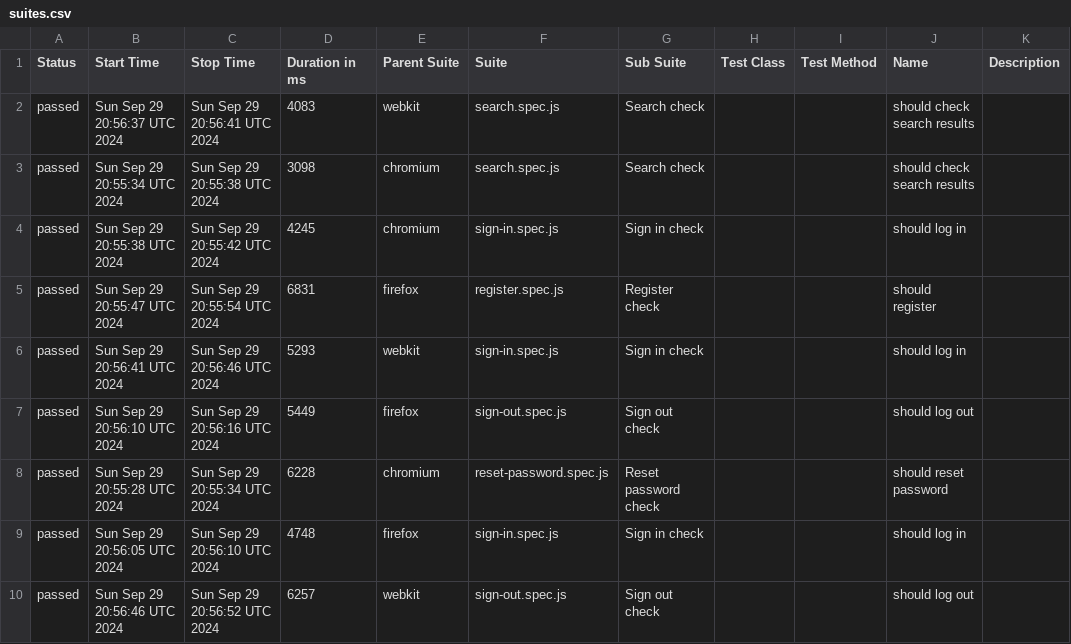
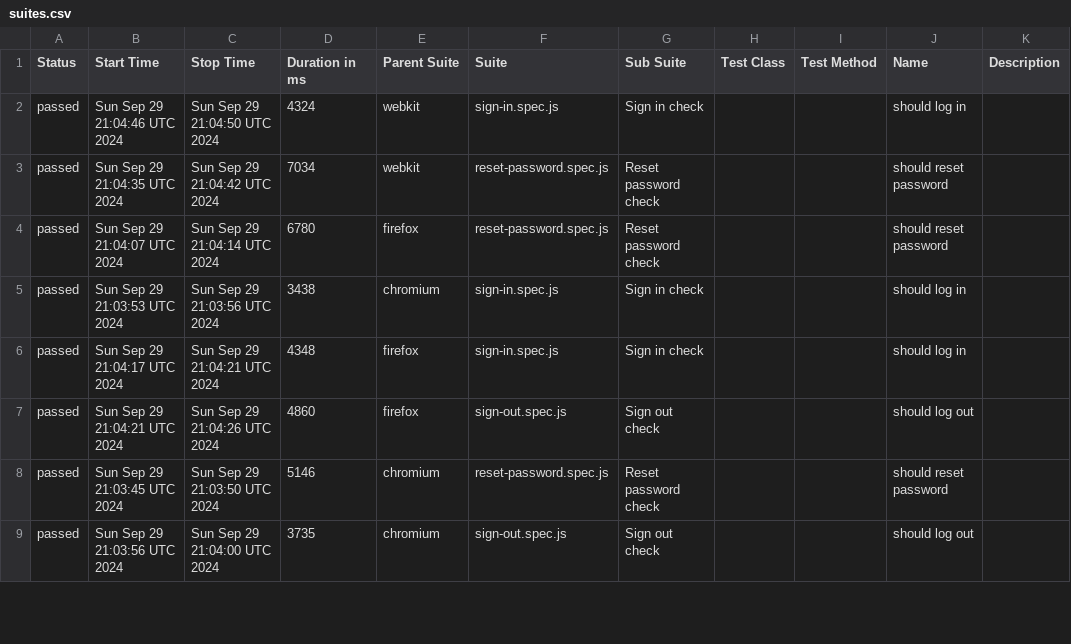
Before and after one commit to Ola793/redmine, a CSV file: allure-report/data/suites.csv, drawn as a sheet; only a part is shown; the diff covers the shown part only.

```diff
--- a/allure-report/data/suites.csv
+++ b/allure-report/data/suites.csv
@@ -1,10 +1,9 @@
 "Status","Start Time","Stop Time","Duration in ms","Parent Suite","Suite","Sub Suite","Test Class","Test Method","Name","Description"
-"passed","Sun Sep 29 20:56:37 UTC 2024","Sun Sep 29 20:56:41 UTC 2024","4083","webkit","search.spec.js","Search check","","","should check search results",""
-"passed","Sun Sep 29 20:55:34 UTC 2024","Sun Sep 29 20:55:38 UTC 2024","3098","chromium","search.spec.js","Search check","","","should check search results",""
-"passed","Sun Sep 29 20:55:38 UTC 2024","Sun Sep 29 20:55:42 UTC 2024","4245","chromium","sign-in.spec.js","Sign in check","","","should log in",""
-"passed","Sun Sep 29 20:55:47 UTC 2024","Sun Sep 29 20:55:54 UTC 2024","6831","firefox","register.spec.js","Register check","","","should register",""
-"passed","Sun Sep 29 20:56:41 UTC 2024","Sun Sep 29 20:56:46 UTC 2024","5293","webkit","sign-in.spec.js","Sign in check","","","should log in",""
-"passed","Sun Sep 29 20:56:10 UTC 2024","Sun Sep 29 20:56:16 UTC 2024","5449","firefox","sign-out.spec.js","Sign out check","","","should log out",""
-"passed","Sun Sep 29 20:55:28 UTC 2024","Sun Sep 29 20:55:34 UTC 2024","6228","chromium","reset-password.spec.js","Reset password check","","","should reset password",""
-"passed","Sun Sep 29 20:56:05 UTC 2024","Sun Sep 29 20:56:10 UTC 2024","4748","firefox","sign-in.spec.js","Sign in check","","","should log in",""
-"passed","Sun Sep 29 20:56:46 UTC 2024","Sun Sep 29 20:56:52 UTC 2024","6257","webkit","sign-out.spec.js","Sign out check","","","should log out",""
+"passed","Sun Sep 29 21:04:46 UTC 2024","Sun Sep 29 21:04:50 UTC 2024","4324","webkit","sign-in.spec.js","Sign in check","","","should log in",""
+"passed","Sun Sep 29 21:04:35 UTC 2024","Sun Sep 29 21:04:42 UTC 2024","7034","webkit","reset-password.spec.js","Reset password check","","","should reset password",""
+"passed","Sun Sep 29 21:04:07 UTC 2024","Sun Sep 29 21:04:14 UTC 2024","6780","firefox","reset-password.spec.js","Reset password check","","","should reset password",""
+"passed","Sun Sep 29 21:03:53 UTC 2024","Sun Sep 29 21:03:56 UTC 2024","3438","chromium","sign-in.spec.js","Sign in check","","","should log in",""
+"passed","Sun Sep 29 21:04:17 UTC 2024","Sun Sep 29 21:04:21 UTC 2024","4348","firefox","sign-in.spec.js","Sign in check","","","should log in",""
+"passed","Sun Sep 29 21:04:21 UTC 2024","Sun Sep 29 21:04:26 UTC 2024","4860","firefox","sign-out.spec.js","Sign out check","","","should log out",""
+"passed","Sun Sep 29 21:03:45 UTC 2024","Sun Sep 29 21:03:50 UTC 2024","5146","chromium","reset-password.spec.js","Reset password check","","","should reset password",""
+"passed","Sun Sep 29 21:03:56 UTC 2024","Sun Sep 29 21:04:00 UTC 2024","3735","chromium","sign-out.spec.js","Sign out check","","","should log out",""
```
Also changed, not shown: 3 added rows, 2 removed rows and 19 edited cells elsewhere in this file, 43 other files.
